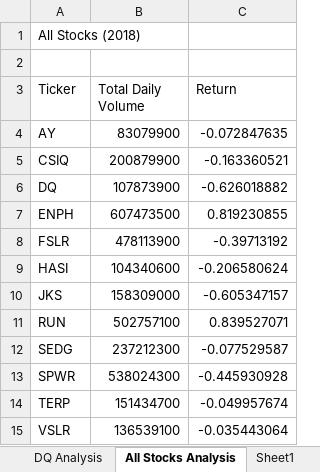
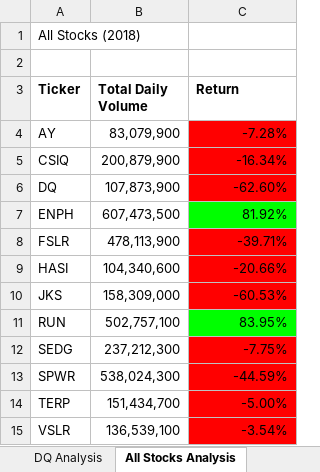
Before and after one commit to mmcdan13/stock-analysis, an Excel workbook: green_stocks.xlsm, sheet All Stocks Analysis, drawn as a sheet; values as stored, in another font and other column widths than the file's, no borders; the diff names each change by its address in the sheet, - before the commit and + after, or states it on an @@ line.

```diff
--- a/green_stocks.xlsm (sheet All Stocks Analysis)
+++ b/green_stocks.xlsm (sheet All Stocks Analysis)
-sheet tab: Sheet1
-A3:C3 bold: off
+A3:C3 bold: on
-B4 (Total Daily Volume): 83079900
+B4 (Total Daily Volume): 83,079,900
-C4 (Return): -0.072847635
+C4 (Return): -7.28%
-C4:C6 fill: none
+C4:C6 fill: #FF0000
-B5 (Total Daily Volume): 200879900
+B5 (Total Daily Volume): 200,879,900
-C5 (Return): -0.163360521
+C5 (Return): -16.34%
-B6 (Total Daily Volume): 107873900
+B6 (Total Daily Volume): 107,873,900
-C6 (Return): -0.626018882
+C6 (Return): -62.60%
-B7 (Total Daily Volume): 607473500
+B7 (Total Daily Volume): 607,473,500
-C7 (Return): 0.819230855
+C7 (Return): 81.92%
-C7 fill: none
+C7 fill: #00FF00
-B8 (Total Daily Volume): 478113900
+B8 (Total Daily Volume): 478,113,900
-C8 (Return): -0.39713192
+C8 (Return): -39.71%
-C8:C10 fill: none
+C8:C10 fill: #FF0000
-B9 (Total Daily Volume): 104340600
+B9 (Total Daily Volume): 104,340,600
-C9 (Return): -0.206580624
+C9 (Return): -20.66%
-B10 (Total Daily Volume): 158309000
+B10 (Total Daily Volume): 158,309,000
-C10 (Return): -0.605347157
+C10 (Return): -60.53%
-B11 (Total Daily Volume): 502757100
+B11 (Total Daily Volume): 502,757,100
-C11 (Return): 0.839527071
+C11 (Return): 83.95%
-C11 fill: none
+C11 fill: #00FF00
-B12 (Total Daily Volume): 237212300
+B12 (Total Daily Volume): 237,212,300
-C12 (Return): -0.077529587
+C12 (Return): -7.75%
-C12:C15 fill: none
+C12:C15 fill: #FF0000
-B13 (Total Daily Volume): 538024300
+B13 (Total Daily Volume): 538,024,300
-C13 (Return): -0.445930928
+C13 (Return): -44.59%
-B14 (Total Daily Volume): 151434700
+B14 (Total Daily Volume): 151,434,700
-C14 (Return): -0.049957674
+C14 (Return): -5.00%
-B15 (Total Daily Volume): 136539100
+B15 (Total Daily Volume): 136,539,100
-C15 (Return): -0.035443064
+C15 (Return): -3.54%
```
